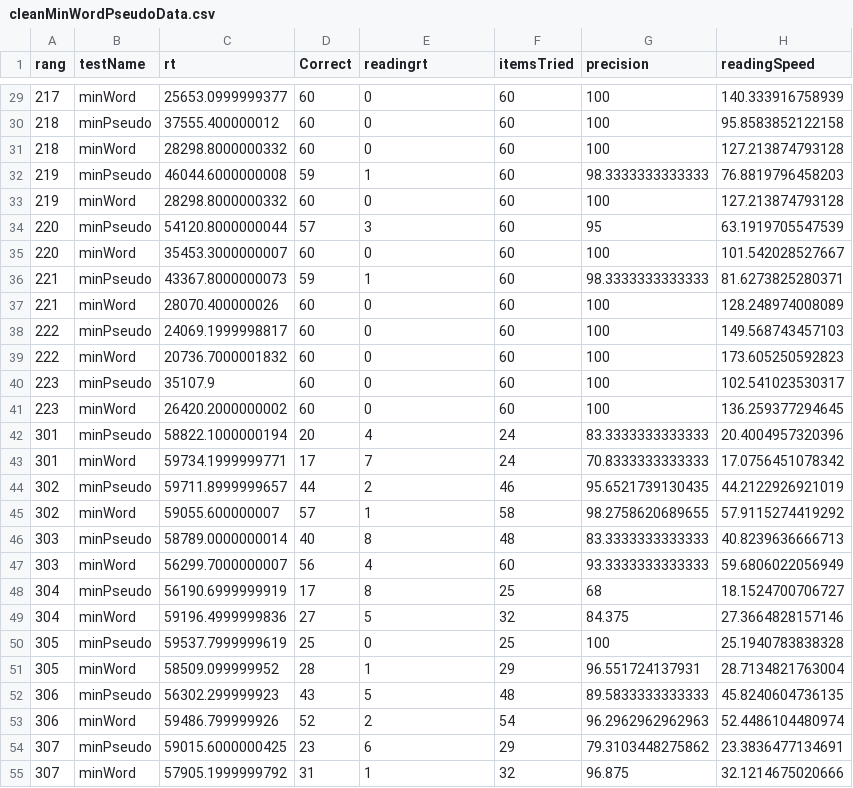
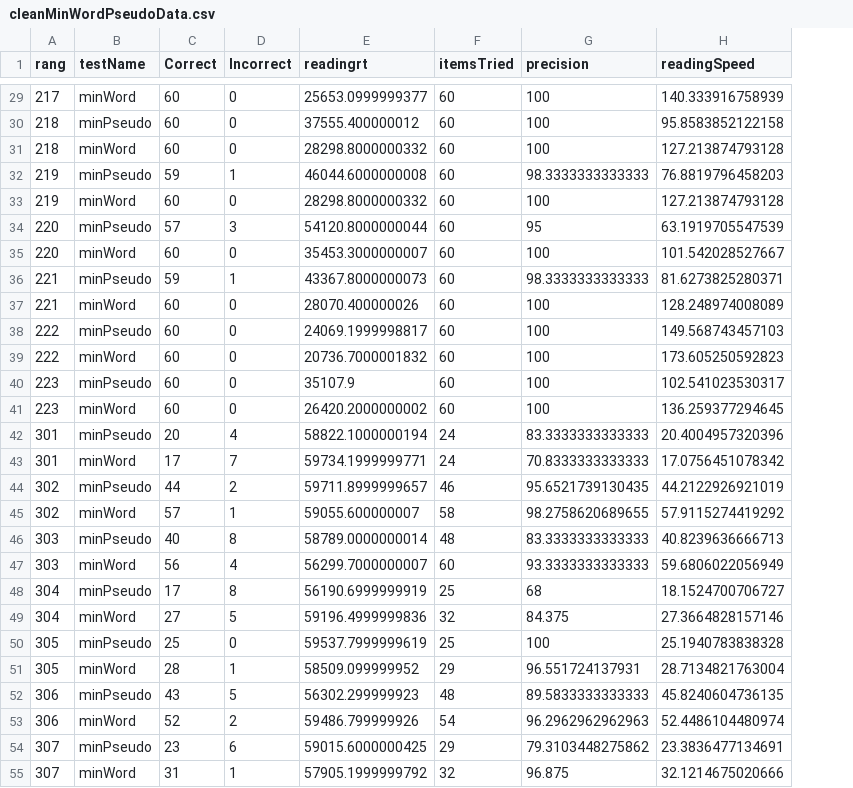
Before and after one commit to CassandraPW/bienjoue_field, a CSV file: data/clean/cleanMinWordPseudoData.csv, drawn as a sheet; only a part is shown, gaps mark what is left out; removed rows and columns are numbered as before the commit, all else as after; the diff covers the shown part only; the diff names each change by its address in the sheet, - before the commit and + after, or states it on an @@ line.

```diff
--- a/data/clean/cleanMinWordPseudoData.csv
+++ b/data/clean/cleanMinWordPseudoData.csv
-column C (rt), rows 29-55: 25653.0999999377 | 37555.400000012 | 28298.8000000332 | 46044.6000000008 | 28298.8000000332 | 54120.8000000044 | 35453.3000000007 | 43367.8000000073 | 28070.400000026 | 24069.1999998817 | 20736.7000001832 | 35107.9 | 26420.2000000002 | 58822.1000000194 | 59734.1999999771 | 59711.8999999657 | 59055.600000007 | 58789.0000000014 | 56299.7000000007 | 56190.6999999919 | 59196.4999999836 | 59537.7999999619 | 58509.099999952 | 56302.299999923 | 59486.799999926 | 59015.6000000425 | 57905.1999999792
+column D (Incorrect), rows 29-55: 0 | 0 | 0 | 1 | 0 | 3 | 0 | 1 | 0 | 0 | 0 | 0 | 0 | 4 | 7 | 2 | 1 | 8 | 4 | 8 | 5 | 0 | 1 | 5 | 2 | 6 | 1
-E29 (readingrt): 0
+E29 (readingrt): 25653.0999999377
-E30 (readingrt): 0
+E30 (readingrt): 37555.400000012
-E31 (readingrt): 0
+E31 (readingrt): 28298.8000000332
-E32 (readingrt): 1
+E32 (readingrt): 46044.6000000008
-E33 (readingrt): 0
+E33 (readingrt): 28298.8000000332
-E34 (readingrt): 3
+E34 (readingrt): 54120.8000000044
-E35 (readingrt): 0
+E35 (readingrt): 35453.3000000007
-E36 (readingrt): 1
+E36 (readingrt): 43367.8000000073
-E37 (readingrt): 0
+E37 (readingrt): 28070.400000026
-E38 (readingrt): 0
+E38 (readingrt): 24069.1999998817
-E39 (readingrt): 0
+E39 (readingrt): 20736.7000001832
-E40 (readingrt): 0
+E40 (readingrt): 35107.9
-E41 (readingrt): 0
+E41 (readingrt): 26420.2000000002
-E42 (readingrt): 4
+E42 (readingrt): 58822.1000000194
-E43 (readingrt): 7
+E43 (readingrt): 59734.1999999771
-E44 (readingrt): 2
+E44 (readingrt): 59711.8999999657
-E45 (readingrt): 1
+E45 (readingrt): 59055.600000007
-E46 (readingrt): 8
+E46 (readingrt): 58789.0000000014
-E47 (readingrt): 4
+E47 (readingrt): 56299.7000000007
-E48 (readingrt): 8
+E48 (readingrt): 56190.6999999919
-E49 (readingrt): 5
+E49 (readingrt): 59196.4999999836
-E50 (readingrt): 0
+E50 (readingrt): 59537.7999999619
-E51 (readingrt): 1
+E51 (readingrt): 58509.099999952
-E52 (readingrt): 5
+E52 (readingrt): 56302.299999923
-E53 (readingrt): 2
+E53 (readingrt): 59486.799999926
-E54 (readingrt): 6
+E54 (readingrt): 59015.6000000425
-E55 (readingrt): 1
+E55 (readingrt): 57905.1999999792
```
Also changed, not shown: 41 edited cells elsewhere in this file, data/individuals_fMRI/301_symp.csv, data/individuals_fMRI/302_symp.csv, 11 other files.
